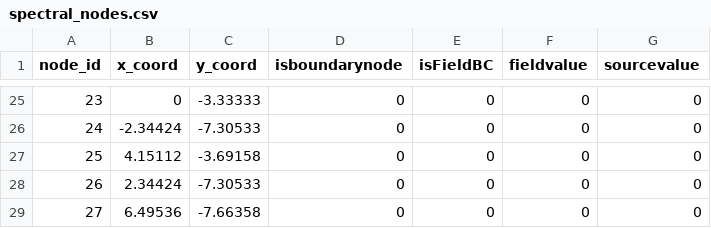
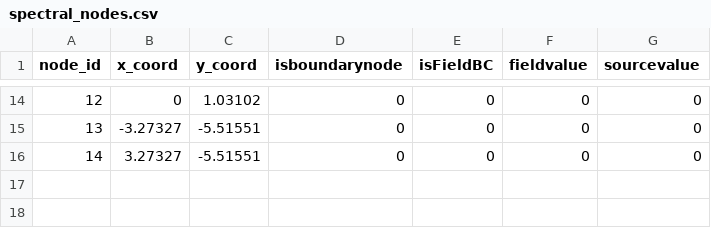
Before and after one commit to Samson-Mano/2DHelmholtz_solver, a CSV file: 2DHelmholtz_solver/src/solver/helmholtz_solverCPP/helmholtz_solverCPP/debug_output/spectral_nodes.csv, drawn as a sheet; only a part is shown, gaps mark what is left out; the diff covers the shown part only.

```diff
--- a/2DHelmholtz_solver/src/solver/helmholtz_solverCPP/helmholtz_solverCPP/debug_output/spectral_nodes.csv
+++ b/2DHelmholtz_solver/src/solver/helmholtz_solverCPP/helmholtz_solverCPP/debug_output/spectral_nodes.csv
@@ -25,5 +14,3 @@ node_id,x_coord,y_coord,isboundarynode,isFieldBC,fieldvalue,sourcevalue
-23,0,-3.33333,0,0,0,0
-24,-2.34424,-7.30533,0,0,0,0
-25,4.15112,-3.69158,0,0,0,0
-26,2.34424,-7.30533,0,0,0,0
-27,6.49536,-7.66358,0,0,0,0
+12,0,1.03102,0,0,0,0
+13,-3.27327,-5.51551,0,0,0,0
+14,3.27327,-5.51551,0,0,0,0
```
Also changed, not shown: 11 removed rows and 20 edited cells elsewhere in this file, 12 other files.
